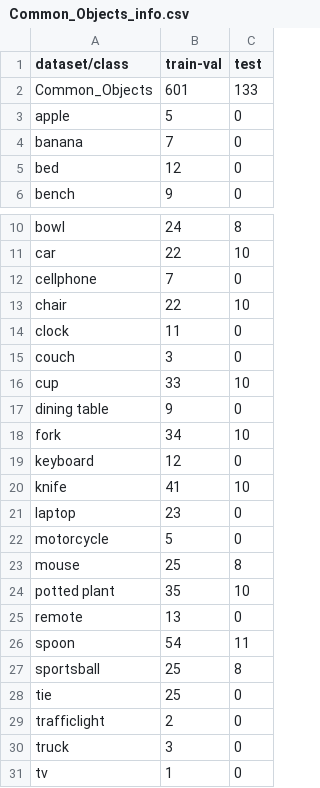
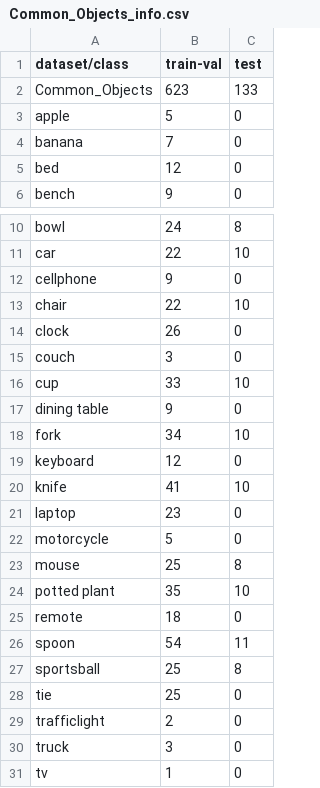
Before and after one commit to Tobi-Tob/CustomDatasets, a CSV file: Common_Objects_info.csv, drawn as a sheet; only a part is shown, gaps mark what is left out.

Commit message:
Updated info files

```diff
--- a/Common_Objects_info.csv
+++ b/Common_Objects_info.csv
@@ -1,3 +1,3 @@
 dataset/class,train-val,test
-Common_Objects,601,133
+Common_Objects,623,133
 apple,5,0
@@ -11,5 +11,5 @@ bowl,24,8
 car,22,10
-cellphone,7,0
+cellphone,9,0
 chair,22,10
-clock,11,0
+clock,26,0
 couch,3,0
@@ -24,3 +24,3 @@ mouse,25,8
 potted plant,35,10
-remote,13,0
+remote,18,0
 spoon,54,11
```
Also changed, not shown: Road_Signs_info.csv.
